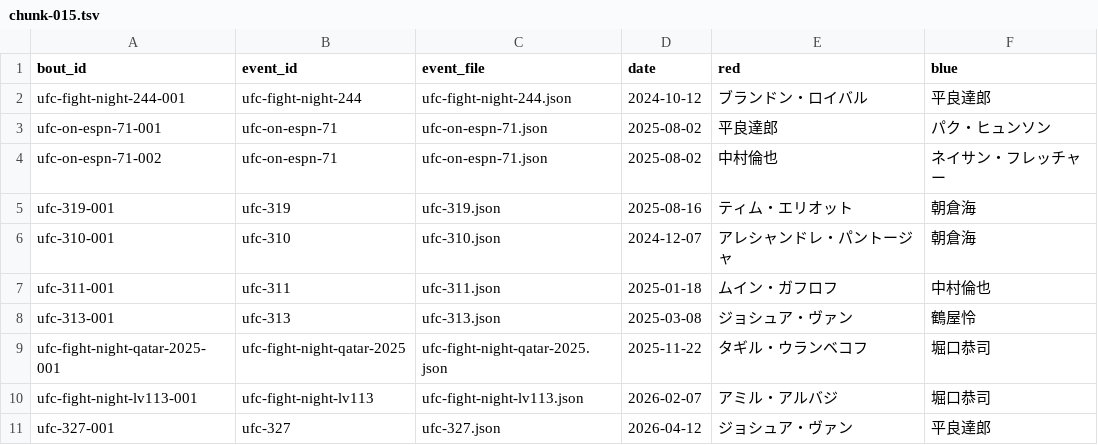
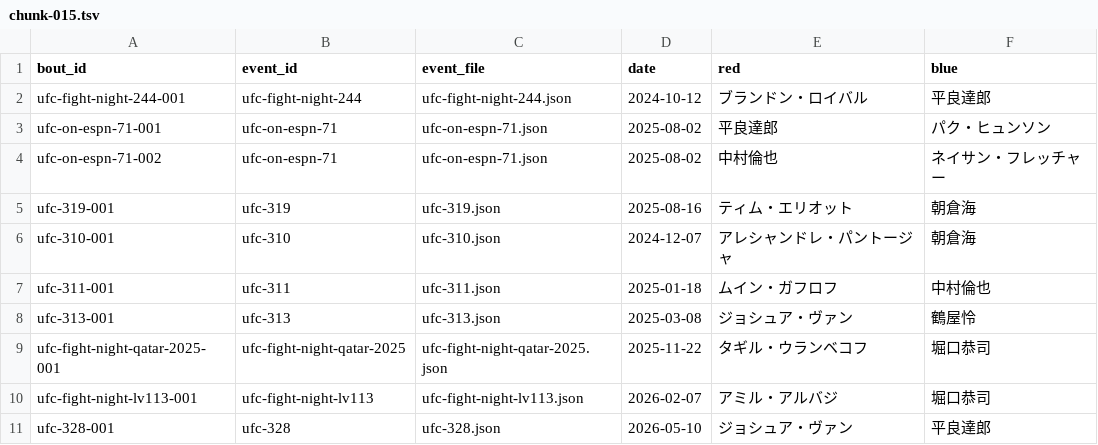
Before and after one commit to oyabiccha04/factcheck-platform, a TSV file: data/gemini-paste-chunks/chunk-015.tsv, drawn as a sheet.

```diff
--- a/data/gemini-paste-chunks/chunk-015.tsv
+++ b/data/gemini-paste-chunks/chunk-015.tsv
@@ -10,2 +10,2 @@ ufc-fight-night-qatar-2025-001	ufc-fight-night-qatar-2025	ufc-fight-night-qatar-
 ufc-fight-night-lv113-001	ufc-fight-night-lv113	ufc-fight-night-lv113.json	2026-02-07	アミル・アルバジ	堀口恭司
-ufc-327-001	ufc-327	ufc-327.json	2026-04-12	ジョシュア・ヴァン	平良達郎
+ufc-328-001	ufc-328	ufc-328.json	2026-05-10	ジョシュア・ヴァン	平良達郎
```
Also changed, not shown: 30 other files.
